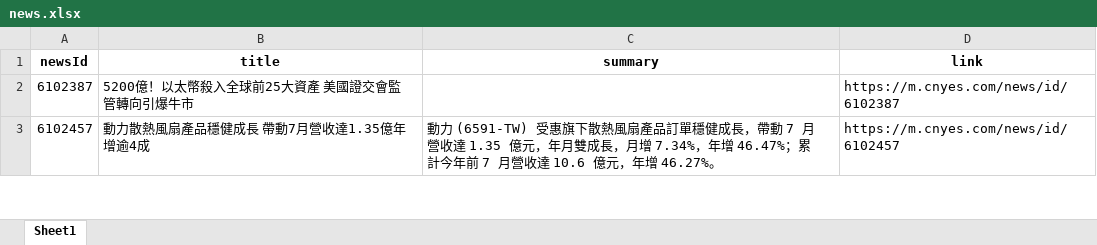
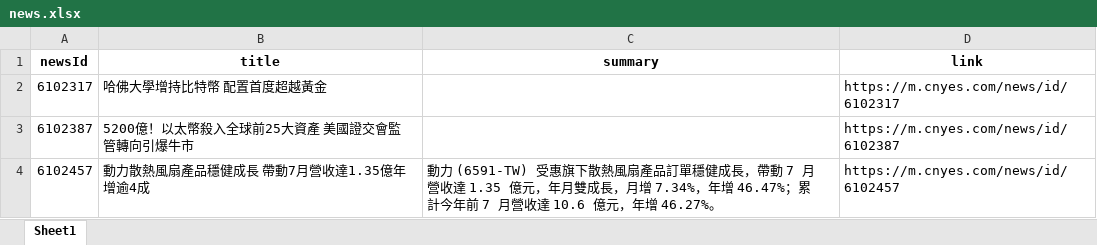
Before and after one commit to Joy0130/Github_Actions, an Excel workbook: news.xlsx, sheet Sheet1, drawn as a sheet; only a part is shown; values as stored, in another font and other column widths than the file's, no borders; the diff names each change by its address in the sheet, - before the commit and + after, or states it on an @@ line.

Commit message:
Update news data

```diff
--- a/news.xlsx (sheet Sheet1)
+++ b/news.xlsx (sheet Sheet1)
+row 2: 6102317 | 哈佛大學增持比特幣 配置首度超越黃金 |  | https://m.cnyes.com/news/id/6102317
```
Also changed, not shown: 1 other file.
